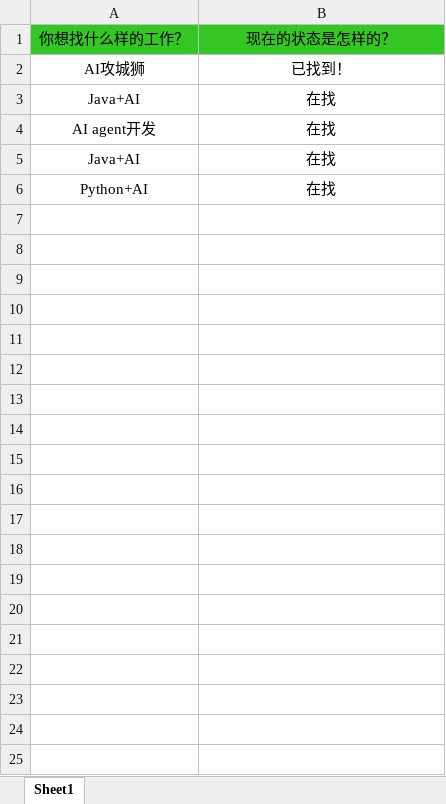
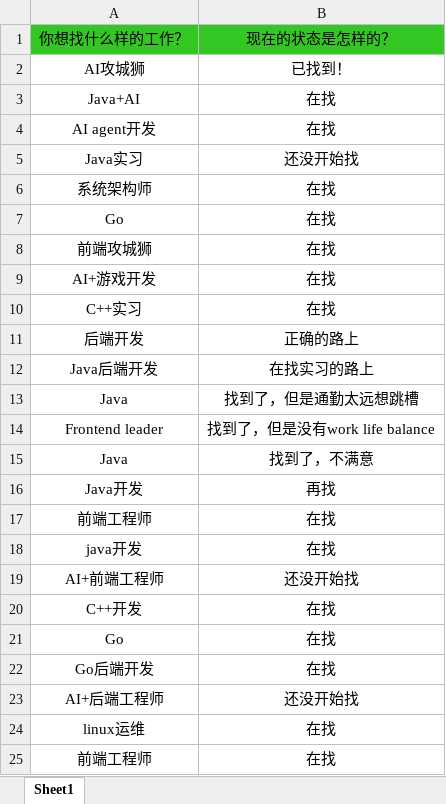
Before and after one commit to loks666/get_jobs, an Excel workbook: 许愿墙.xlsx, sheet Sheet1, drawn as a sheet; values as stored, in another font and other column widths than the file's, no borders; addresses are those after the commit; the diff names each change by its address in the sheet, - before the commit and + after, or states it on an @@ line.

Commit message:
更新许愿墙

```diff
--- a/许愿墙.xlsx (sheet Sheet1)
+++ b/许愿墙.xlsx (sheet Sheet1)
+row 5: Java实习 | 还没开始找
+row 6: 系统架构师 | 在找
+row 7: Go | 在找
+row 8: 前端攻城狮 | 在找
+row 9: AI+游戏开发 | 在找
+row 10: C++实习 | 在找
+row 11: 后端开发 | 正确的路上
+row 12: Java后端开发 | 在找实习的路上
+row 13: Java | 找到了，但是通勤太远想跳槽
+row 14: Frontend leader | 找到了，但是没有work life balance
+row 15: Java | 找到了，不满意
+row 16: Java开发 | 再找
+row 17: 前端工程师 | 在找
-A18: Java+AI
+A18: java开发
+row 19: AI+前端工程师 | 还没开始找
+row 20: C++开发 | 在找
-A21: Python+AI
+A21: Go
+row 22: Go后端开发 | 在找
+row 23: AI+后端工程师 | 还没开始找
+row 24: linux运维 | 在找
+row 25: 前端工程师 | 在找
```
